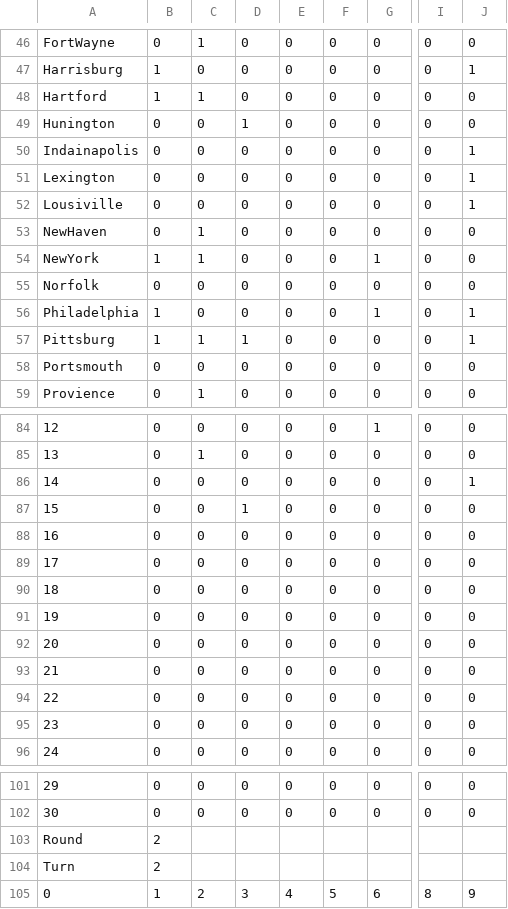
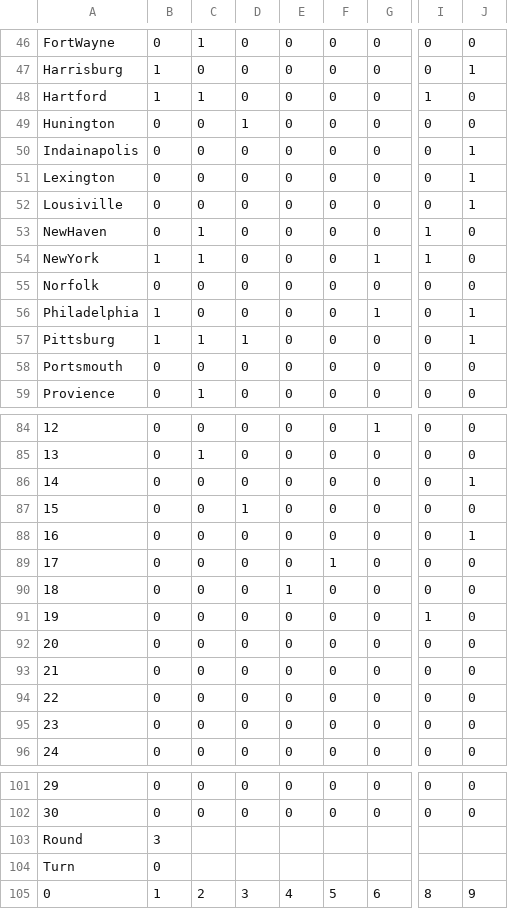
Before and after one commit to Milligan-Engineering/BOBanker, a CSV file: BOBanker/bodata17.csv, drawn as a sheet; only a part is shown, gaps mark what is left out; the diff covers the shown part only; the diff names each change by its address in the sheet, - before the commit and + after, or states it on an @@ line.

```diff
--- a/BOBanker/bodata17.csv
+++ b/BOBanker/bodata17.csv
-I48: 0
+I48: 1
-I53:I54: 0
+I53:I54: 1
-J88: 0
+J88: 1
-F89: 0
+F89: 1
-E90: 0
+E90: 1
-I91: 0
+I91: 1
-B103: 2
+B103: 3
-B104: 2
+B104: 0
```
Also changed, not shown: 1 added row, 1 removed row and 26 edited cells elsewhere in this file, BOBanker/data archives/bodata4.csv, 15 other files.
